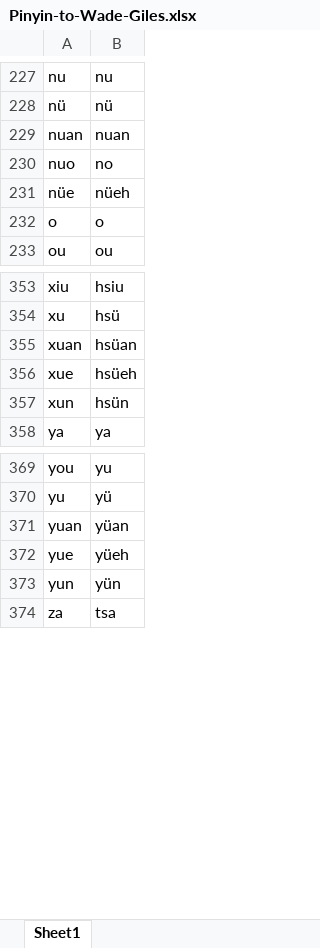
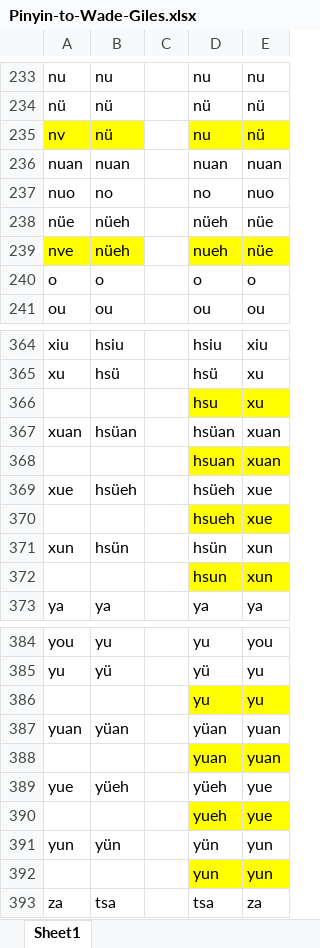
Before and after one commit to Coding-Maniac/wisc-pinyin-wade, an Excel workbook: data/Pinyin-to-Wade-Giles.xlsx, sheet Sheet1, drawn as a sheet; only a part is shown, gaps mark what is left out; values as stored, in another font and other column widths than the file's, no borders; the diff covers the shown part only; the diff names each change by its address in the sheet, - before the commit and + after, or states it on an @@ line.

```diff
--- a/data/Pinyin-to-Wade-Giles.xlsx (sheet Sheet1)
+++ b/data/Pinyin-to-Wade-Giles.xlsx (sheet Sheet1)
+column C, empty
+column D, rows 233-234: nu | nü; rows 236-238: nuan | no | nüeh; rows 240-241: o | ou; rows 364-365: hsiu | hsü; row 367: hsüan; row 369: hsüeh; row 371: hsün; row 373: ya; rows 384-385: yu | yü; row 387: yüan; row 389: yüeh; row 391: yün; row 393: tsa
+column E, rows 233-234: nu | nü; rows 236-238: nuan | nuo | nüe; rows 240-241: o | ou; rows 364-365: xiu | xu; row 367: xuan; row 369: xue; row 371: xun; row 373: ya; rows 384-385: you | yu; row 387: yuan; row 389: yue; row 391: yun; row 393: za
+row 235: nv | nü |  | nu | nü
+row 239: nve | nüeh |  | nueh | nüe
+row 366:  |  |  | hsu | xu
+row 368:  |  |  | hsuan | xuan
+row 370:  |  |  | hsueh | xue
+row 372:  |  |  | hsun | xun
+row 386:  |  |  | yu | yu
+row 388:  |  |  | yuan | yuan
+row 390:  |  |  | yueh | yue
+row 392:  |  |  | yun | yun
```
Also changed, not shown: 10 added rows and 1 removed row elsewhere in this sheet, 6 other files.
